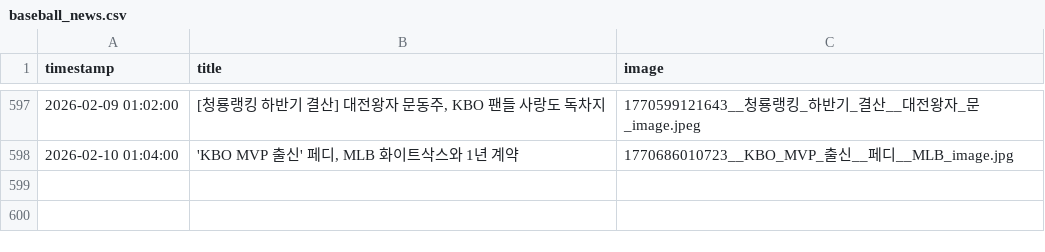
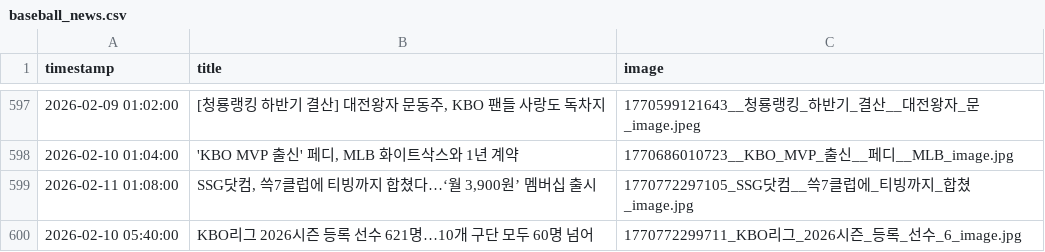
Before and after one commit to thousandyehyang-archive/kbo-news-crawl, a CSV file: baseball_news.csv, drawn as a sheet; only a part is shown, gaps mark what is left out.

```diff
--- a/baseball_news.csv
+++ b/baseball_news.csv
@@ -598 +598,3 @@ timestamp,title,image
 2026-02-10 01:04:00,"'KBO MVP 출신' 페디, MLB 화이트삭스와 1년 계약",1770686010723__KBO_MVP_출신__페디__MLB_image.jpg
+2026-02-11 01:08:00,"SSG닷컴, 쓱7클럽에 티빙까지 합쳤다…‘월 3,900원’ 멤버십 출시",1770772297105_SSG닷컴__쓱7클럽에_티빙까지_합쳤_image.jpg
+2026-02-10 05:40:00,"KBO리그 2026시즌 등록 선수 621명…10개 구단 모두 60명 넘어",1770772299711_KBO리그_2026시즌_등록_선수_6_image.jpg
```
Also changed, not shown: 4 other files.
